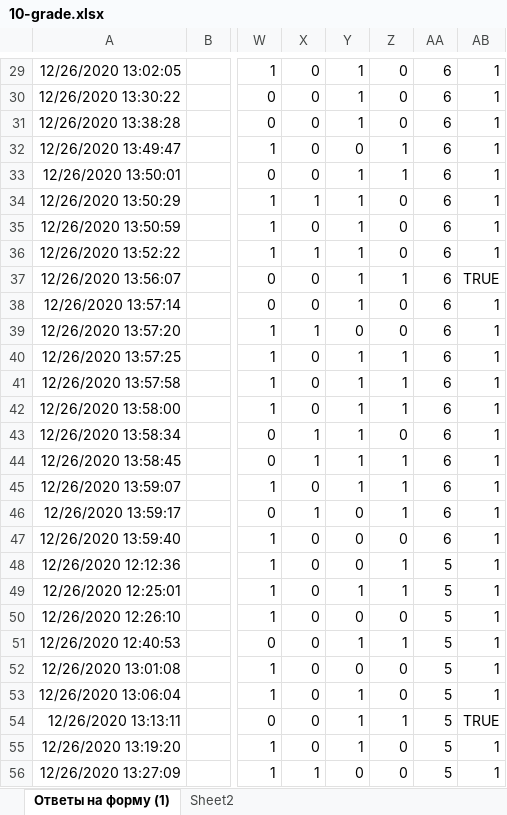
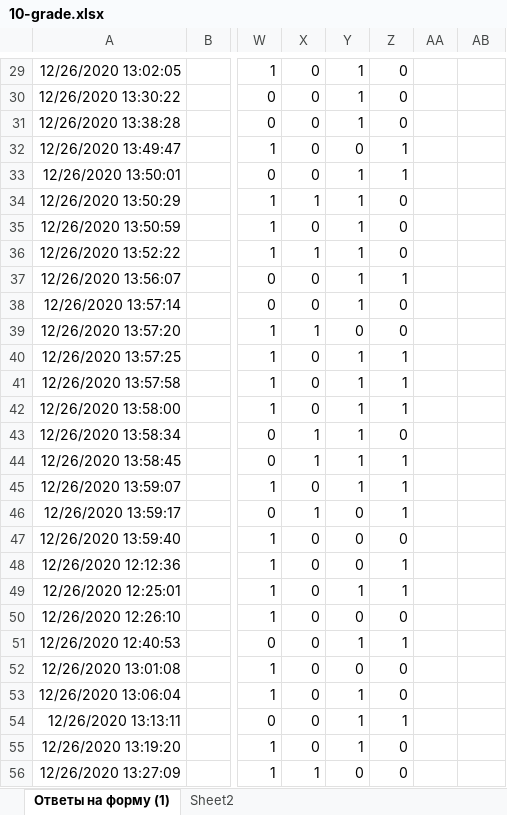
Before and after one commit to adiletmalikov/prob-project, an Excel workbook: data-2020/10-grade.xlsx, sheet Ответы на форму (1), drawn as a sheet; only a part is shown, gaps mark what is left out; values as stored, in another font and other column widths than the file's, no borders; the diff covers the shown part only; the diff names each change by its address in the sheet, - before the commit and + after, or states it on an @@ line.

```diff
--- a/data-2020/10-grade.xlsx (sheet Ответы на форму (1))
+++ b/data-2020/10-grade.xlsx (sheet Ответы на форму (1))
-AA29:AA47: 6
+AA29:AA47: (empty)
-AB29:AB36: 1
+AB29:AB36: (empty)
-AB37: TRUE
+AB37: (empty)
-AB38:AB53: 1
+AB38:AB53: (empty)
-AA48:AA56: 5
+AA48:AA56: (empty)
-AB54: TRUE
+AB54: (empty)
-AB55:AB56: 1
+AB55:AB56: (empty)
```
Also changed, not shown: 1839 edited cells elsewhere in this sheet, data-2020/9-grade.xlsx.
